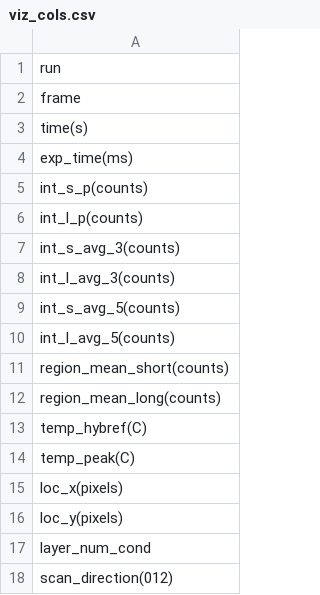
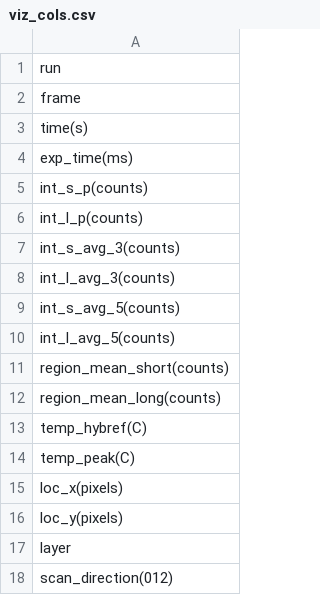
Before and after one commit to milesin3d/IncreaseAMYield, a CSV file: data/raw/mpm/cols/viz_cols.csv, drawn as a sheet.

Commit message:
changed column label for layers

```diff
--- a/data/raw/mpm/cols/viz_cols.csv
+++ b/data/raw/mpm/cols/viz_cols.csv
@@ -16,3 +16,3 @@ loc_x(pixels)
 loc_y(pixels)
-layer_num_cond
+layer
 scan_direction(012)
```
